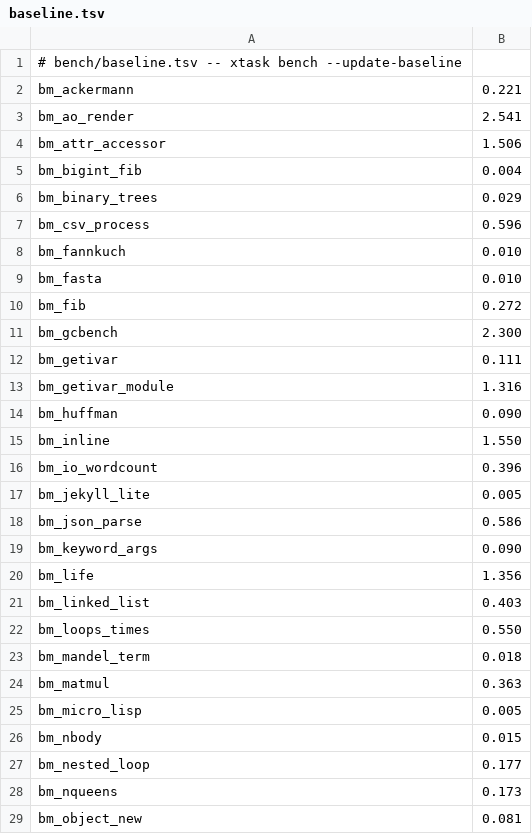
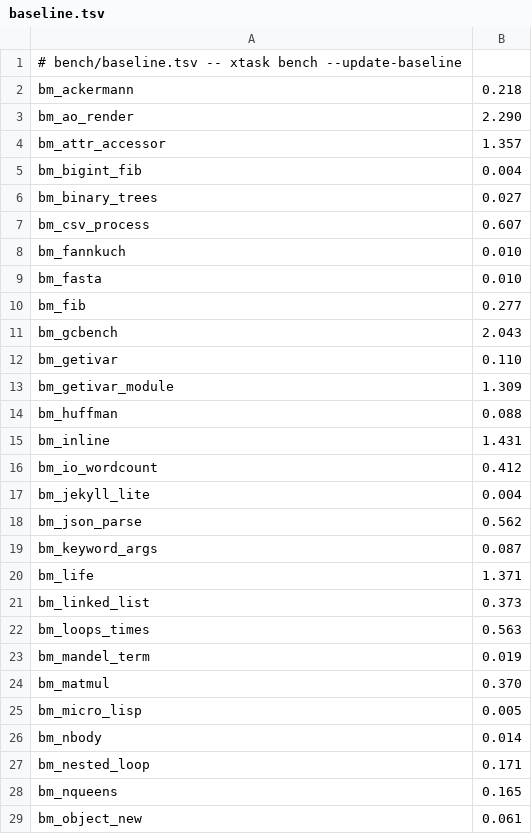
Before and after one commit to ryanseys/zeo, a TSV file: bench/baseline.tsv, drawn as a sheet; only a part is shown; the diff covers the shown part only.

Commit message:
Bank the accessor-devirtualization benchmark movement

```diff
--- a/bench/baseline.tsv
+++ b/bench/baseline.tsv
@@ -1,29 +1,29 @@
 # bench/baseline.tsv -- xtask bench --update-baseline
-bm_ackermann	0.221
-bm_ao_render	2.541
-bm_attr_accessor	1.506
+bm_ackermann	0.218
+bm_ao_render	2.290
+bm_attr_accessor	1.357
 bm_bigint_fib	0.004
-bm_binary_trees	0.029
-bm_csv_process	0.596
+bm_binary_trees	0.027
+bm_csv_process	0.607
 bm_fannkuch	0.010
 bm_fasta	0.010
-bm_fib	0.272
-bm_gcbench	2.300
-bm_getivar	0.111
-bm_getivar_module	1.316
-bm_huffman	0.090
-bm_inline	1.550
-bm_io_wordcount	0.396
-bm_jekyll_lite	0.005
-bm_json_parse	0.586
-bm_keyword_args	0.090
-bm_life	1.356
-bm_linked_list	0.403
-bm_loops_times	0.550
-bm_mandel_term	0.018
-bm_matmul	0.363
+bm_fib	0.277
+bm_gcbench	2.043
+bm_getivar	0.110
+bm_getivar_module	1.309
+bm_huffman	0.088
+bm_inline	1.431
+bm_io_wordcount	0.412
+bm_jekyll_lite	0.004
+bm_json_parse	0.562
+bm_keyword_args	0.087
+bm_life	1.371
+bm_linked_list	0.373
+bm_loops_times	0.563
+bm_mandel_term	0.019
+bm_matmul	0.370
 bm_micro_lisp	0.005
-bm_nbody	0.015
-bm_nested_loop	0.177
-bm_nqueens	0.173
-bm_object_new	0.081
+bm_nbody	0.014
+bm_nested_loop	0.171
+bm_nqueens	0.165
+bm_object_new	0.061
```
Also changed, not shown: 26 edited cells elsewhere in this file, bench/history.tsv.
